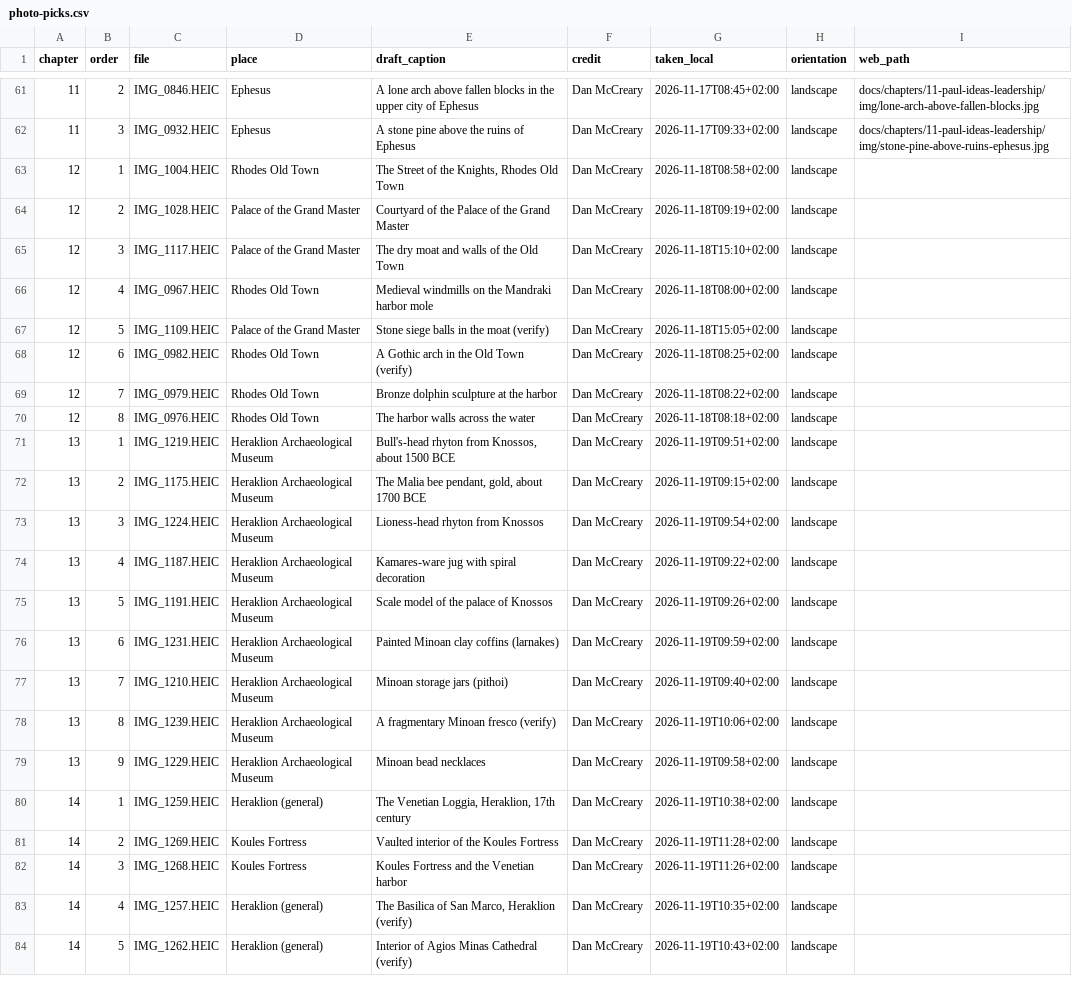
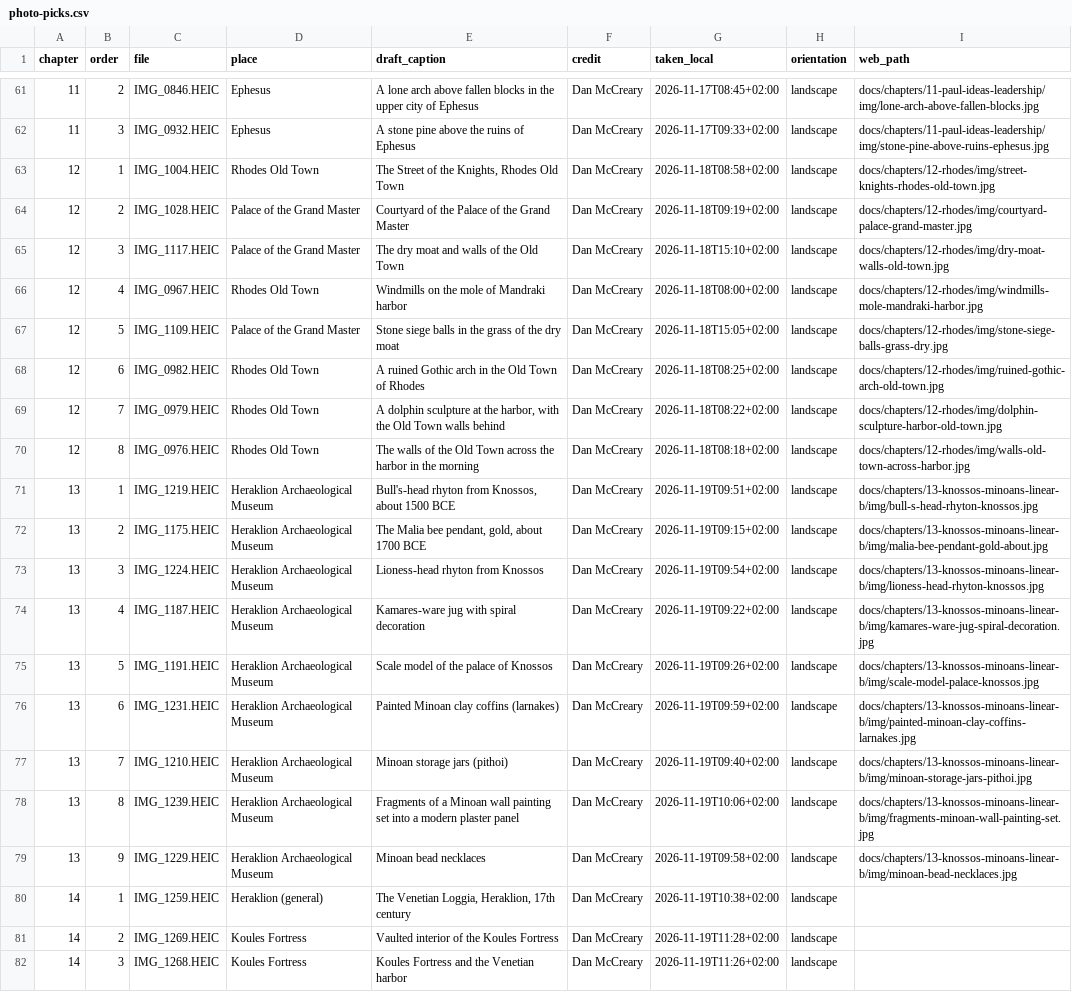
Before and after one commit to dmccreary/mediterranean-travels, a CSV file: data/photo-picks.csv, drawn as a sheet; only a part is shown, gaps mark what is left out; the shorter side is filled out with more unchanged rows; the diff names each change by its address in the sheet, - before the commit and + after, or states it on an @@ line.

```diff
--- a/data/photo-picks.csv
+++ b/data/photo-picks.csv
-I63 (web_path): (empty)
+I63 (web_path): docs/chapters/12-rhodes/img/street-knights-rhodes-old-town.jpg
-I64 (web_path): (empty)
+I64 (web_path): docs/chapters/12-rhodes/img/courtyard-palace-grand-master.jpg
-I65 (web_path): (empty)
+I65 (web_path): docs/chapters/12-rhodes/img/dry-moat-walls-old-town.jpg
-E66 (draft_caption): Medieval windmills on the Mandraki harbor mole
+E66 (draft_caption): Windmills on the mole of Mandraki harbor
-I66 (web_path): (empty)
+I66 (web_path): docs/chapters/12-rhodes/img/windmills-mole-mandraki-harbor.jpg
-E67 (draft_caption): Stone siege balls in the moat (verify)
+E67 (draft_caption): Stone siege balls in the grass of the dry moat
-I67 (web_path): (empty)
+I67 (web_path): docs/chapters/12-rhodes/img/stone-siege-balls-grass-dry.jpg
-E68 (draft_caption): A Gothic arch in the Old Town (verify)
+E68 (draft_caption): A ruined Gothic arch in the Old Town of Rhodes
-I68 (web_path): (empty)
+I68 (web_path): docs/chapters/12-rhodes/img/ruined-gothic-arch-old-town.jpg
-E69 (draft_caption): Bronze dolphin sculpture at the harbor
+E69 (draft_caption): A dolphin sculpture at the harbor, with the Old Town walls behind
-I69 (web_path): (empty)
+I69 (web_path): docs/chapters/12-rhodes/img/dolphin-sculpture-harbor-old-town.jpg
-E70 (draft_caption): The harbor walls across the water
+E70 (draft_caption): The walls of the Old Town across the harbor in the morning
-I70 (web_path): (empty)
+I70 (web_path): docs/chapters/12-rhodes/img/walls-old-town-across-harbor.jpg
-I71 (web_path): (empty)
+I71 (web_path): docs/chapters/13-knossos-minoans-linear-b/img/bull-s-head-rhyton-knossos.jpg
-I72 (web_path): (empty)
+I72 (web_path): docs/chapters/13-knossos-minoans-linear-b/img/malia-bee-pendant-gold-about.jpg
-I73 (web_path): (empty)
+I73 (web_path): docs/chapters/13-knossos-minoans-linear-b/img/lioness-head-rhyton-knossos.jpg
-I74 (web_path): (empty)
+I74 (web_path): docs/chapters/13-knossos-minoans-linear-b/img/kamares-ware-jug-spiral-decoration.jpg
-I75 (web_path): (empty)
+I75 (web_path): docs/chapters/13-knossos-minoans-linear-b/img/scale-model-palace-knossos.jpg
-I76 (web_path): (empty)
+I76 (web_path): docs/chapters/13-knossos-minoans-linear-b/img/painted-minoan-clay-coffins-larnakes.jpg
-I77 (web_path): (empty)
+I77 (web_path): docs/chapters/13-knossos-minoans-linear-b/img/minoan-storage-jars-pithoi.jpg
-E78 (draft_caption): A fragmentary Minoan fresco (verify)
+E78 (draft_caption): Fragments of a Minoan wall painting set into a modern plaster panel
-I78 (web_path): (empty)
+I78 (web_path): docs/chapters/13-knossos-minoans-linear-b/img/fragments-minoan-wall-painting-set.jpg
-I79 (web_path): (empty)
+I79 (web_path): docs/chapters/13-knossos-minoans-linear-b/img/minoan-bead-necklaces.jpg
```
Also changed, not shown: data/pronunciations.csv, 42 other files.
